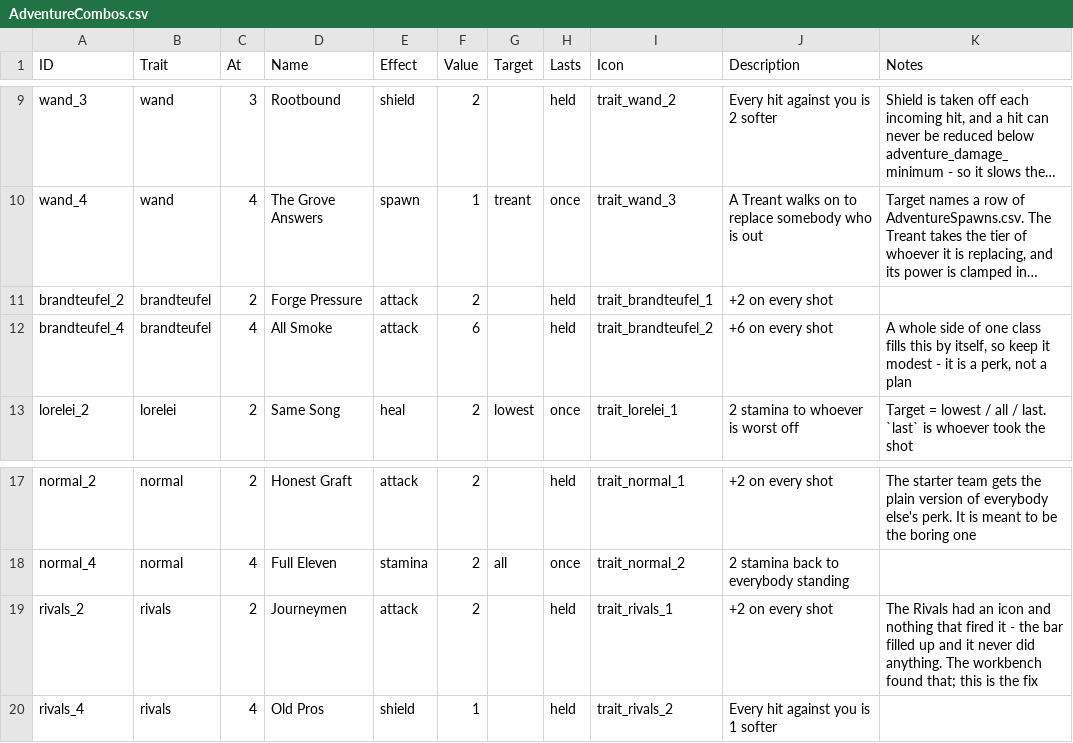
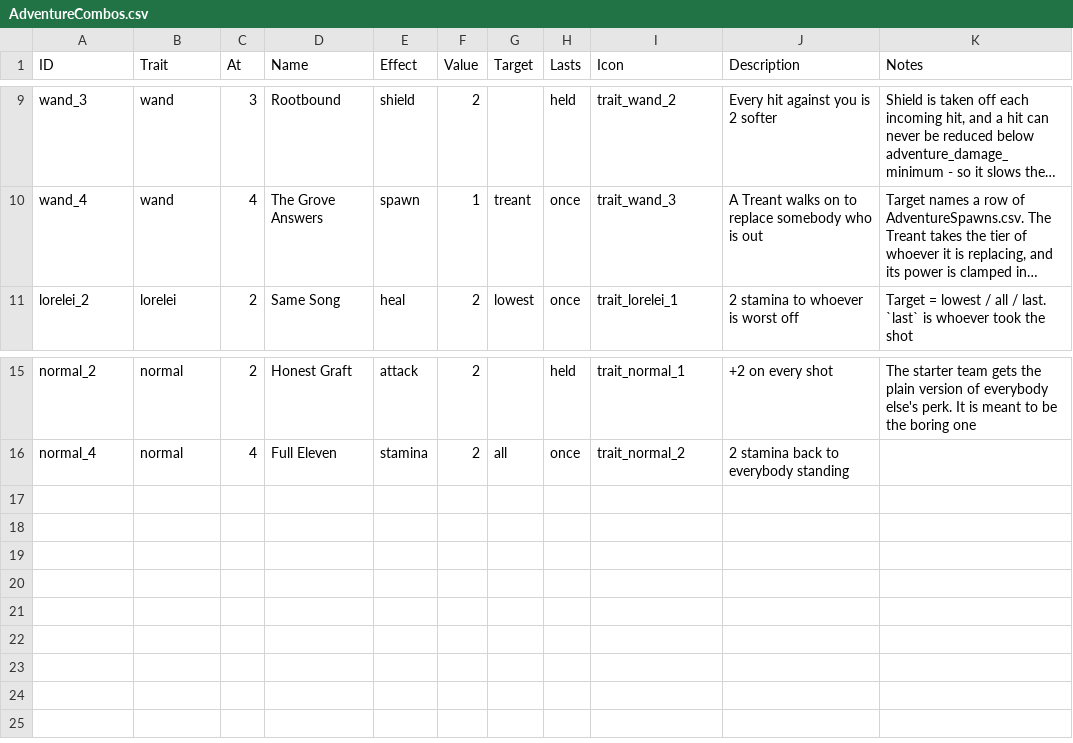
Before and after one commit to SchwartzAnthony/project_sb, a CSV file: data/AdventureCombos.csv, drawn as a sheet; only a part is shown, gaps mark what is left out; long unchanged cells end in …; the diff names each change by its address in the sheet, - before the commit and + after, or states it on an @@ line.

```diff
--- a/data/AdventureCombos.csv
+++ b/data/AdventureCombos.csv
-row 11: brandteufel_2 | brandteufel | 2 | Forge Pressure | attack | 2 |  | held | trait_brandteufel_1 | +2 on every shot
-row 12: brandteufel_4 | brandteufel | 4 | All Smoke | attack | 6 |  | held | trait_brandteufel_2 | +6 on every shot | A whole side of one class fills this by itself, so keep it modest - it is a perk, not a plan
-row 19: rivals_2 | rivals | 2 | Journeymen | attack | 2 |  | held | trait_rivals_1 | +2 on every shot | The Rivals had an icon and nothing that fired it - the bar filled up and it never did anything. The workbench found that; this is the fix
-row 20: rivals_4 | rivals | 4 | Old Pros | shield | 1 |  | held | trait_rivals_2 | Every hit against you is 1 softer
```
Also changed, not shown: data/AdventureTraits.csv, data/ClassInfo.csv, 24 other files.
